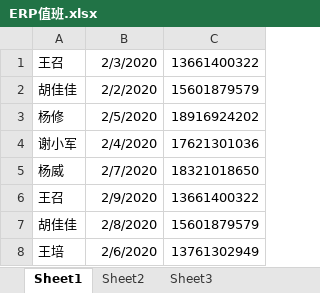
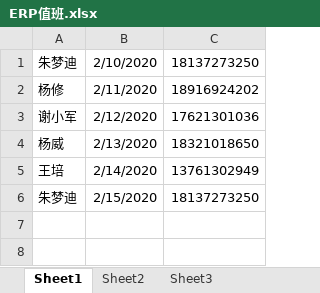
Before and after one commit to yoloyyyyyy/erp_duty_robot, an Excel workbook: src/main/resources/ERP值班.xlsx, sheet Sheet1, drawn as a sheet; values as stored, in another font and other column widths than the file's, no borders; removed rows and columns are numbered as before the commit, all else as after; the diff names each change by its address in the sheet, - before the commit and + after, or states it on an @@ line.

Commit message:
~ new duty

```diff
--- a/src/main/resources/ERP值班.xlsx (sheet Sheet1)
+++ b/src/main/resources/ERP值班.xlsx (sheet Sheet1)
-row 1: 王召 | 2/3/2020 | 13661400322
-row 2: 胡佳佳 | 2/2/2020 | 15601879579
+row 1: 朱梦迪 | 2/10/2020 | 18137273250
-B2: 2/5/2020
+B2: 2/11/2020
-B3: 2/4/2020
+B3: 2/12/2020
-B4: 2/7/2020
+B4: 2/13/2020
-row 6: 王召 | 2/9/2020 | 13661400322
-row 7: 胡佳佳 | 2/8/2020 | 15601879579
-B5: 2/6/2020
+B5: 2/14/2020
+row 6: 朱梦迪 | 2/15/2020 | 18137273250
```
